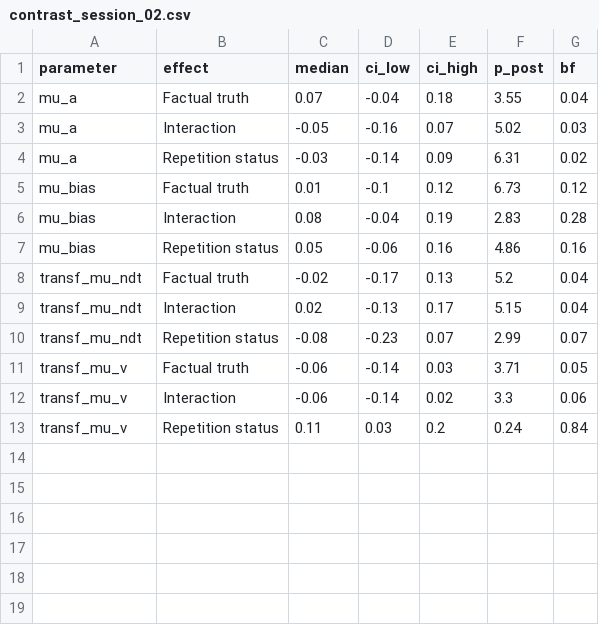
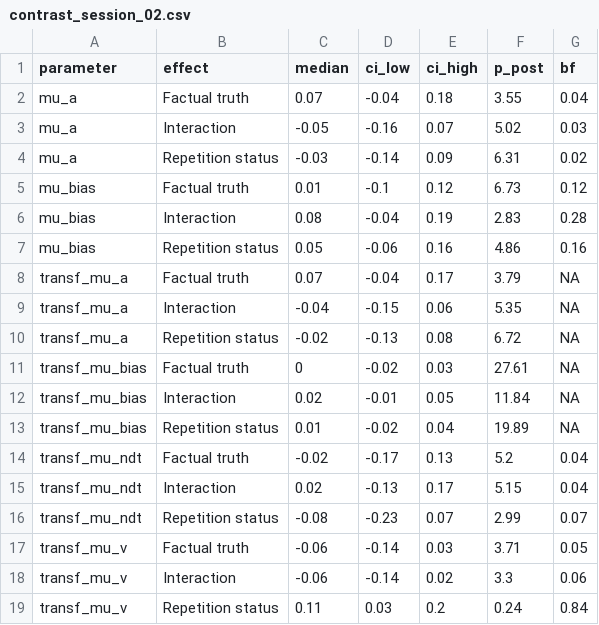
Before and after one commit to LuSchumacher/truth_ddm, a CSV file: tables/contrast_session_02.csv (was data/contrast_session_02.csv), drawn as a sheet.

```diff
--- a/data/contrast_session_02.csv
+++ b/tables/contrast_session_02.csv
@@ -7,2 +7,8 @@ mu_bias,Interaction,0.08,-0.04,0.19,2.83,0.28
 mu_bias,Repetition status,0.05,-0.06,0.16,4.86,0.16
+transf_mu_a,Factual truth,0.07,-0.04,0.17,3.79,NA
+transf_mu_a,Interaction,-0.04,-0.15,0.06,5.35,NA
+transf_mu_a,Repetition status,-0.02,-0.13,0.08,6.72,NA
+transf_mu_bias,Factual truth,0,-0.02,0.03,27.61,NA
+transf_mu_bias,Interaction,0.02,-0.01,0.05,11.84,NA
+transf_mu_bias,Repetition status,0.01,-0.02,0.04,19.89,NA
 transf_mu_ndt,Factual truth,-0.02,-0.17,0.13,5.2,0.04
```
Also changed, not shown: tables/contrast_exp2.csv, tables/contrast_session_01.csv, 31 other files.
